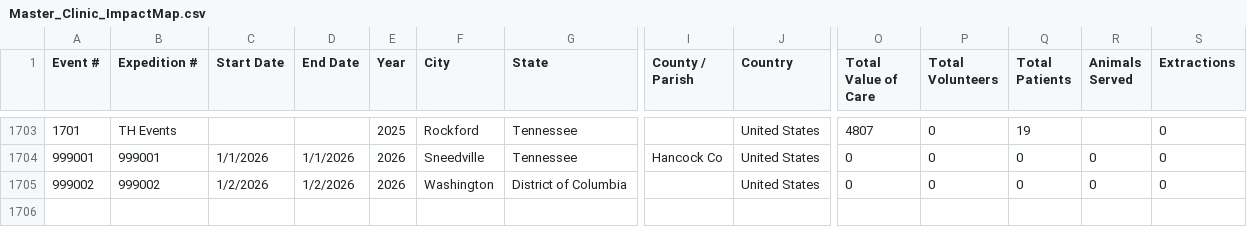
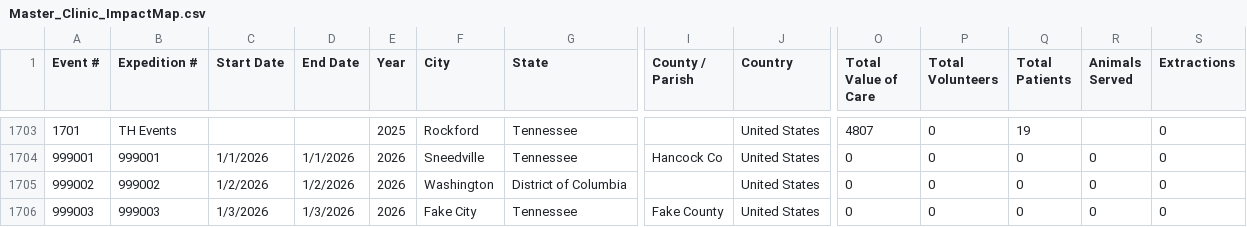
Before and after one commit to ITDeptAdmin/ImpactMap, a CSV file: data/Master_Clinic_ImpactMap.csv, drawn as a sheet; only a part is shown, gaps mark what is left out; rows hold the shown columns only; the diff names each change by its address in the sheet, - before the commit and + after, or states it on an @@ line.

Commit message:
Update Master_Clinic_ImpactMap.csv

```diff
--- a/data/Master_Clinic_ImpactMap.csv
+++ b/data/Master_Clinic_ImpactMap.csv
+row 1706: 999003 | 999003 | 1/3/2026 | 1/3/2026 | 2026 | Fake City | Tennessee | Fake County | United States | 0 | 0 | 0 | 0 | 0
```
